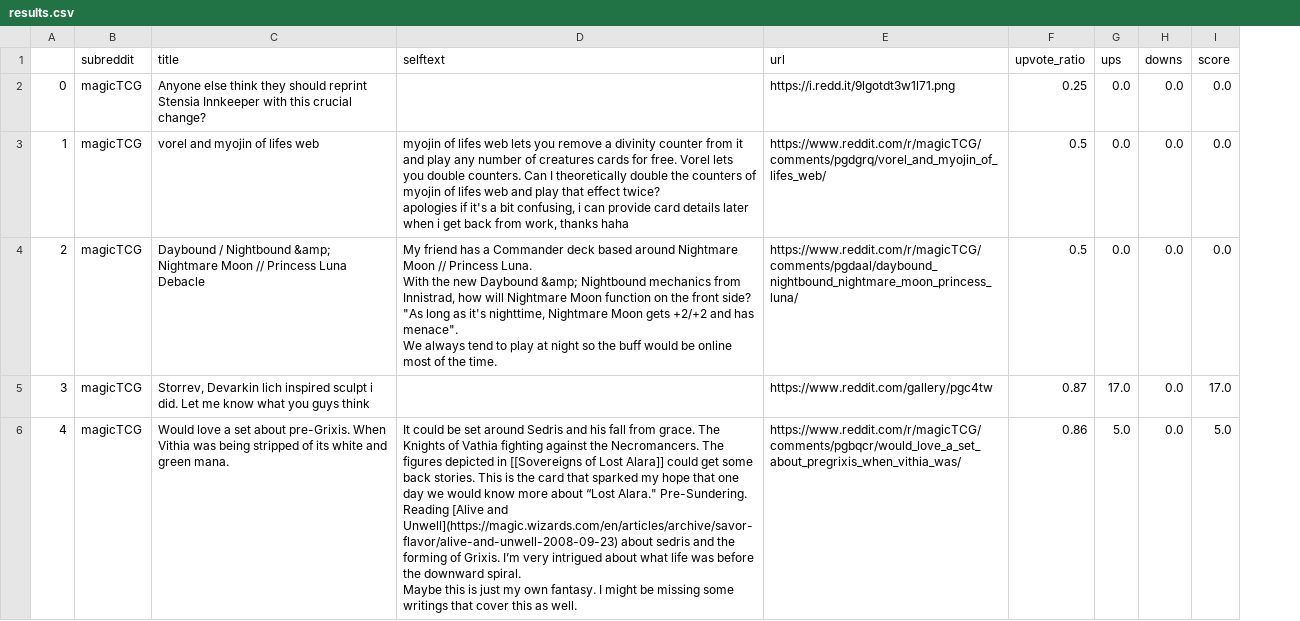
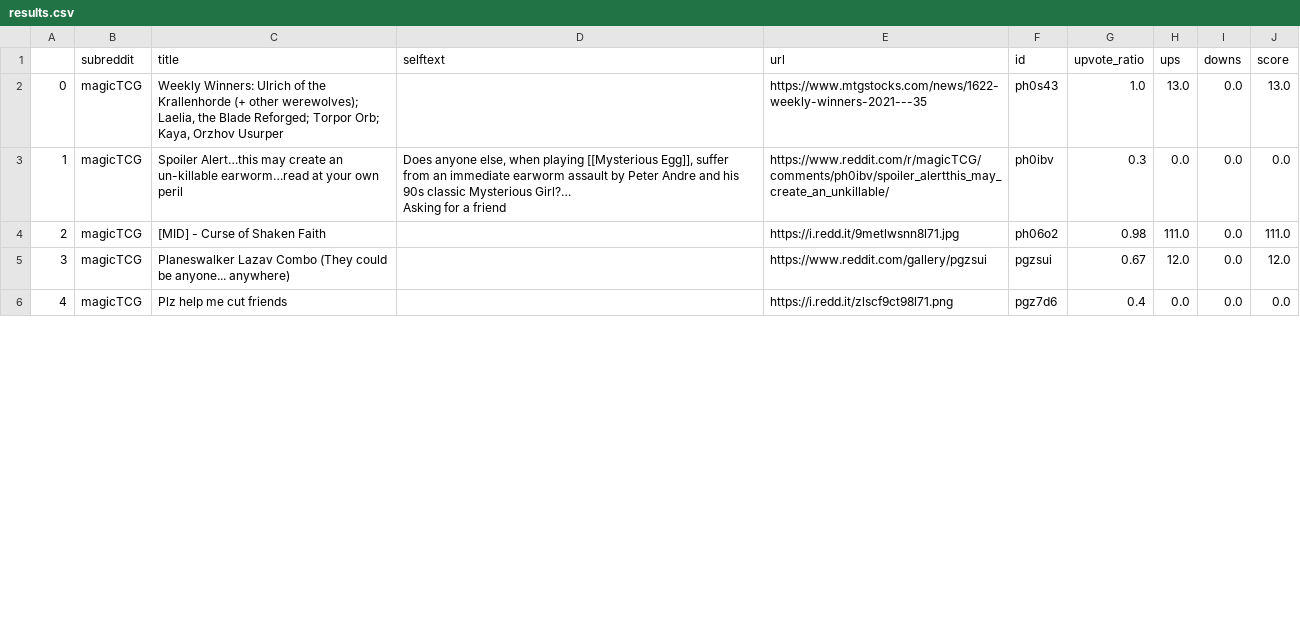
Before and after one commit to Onigawa/MTGScrap, a CSV file: results.csv, drawn as a sheet; only a part is shown; addresses are those after the commit; ↵ is a line break in a cell; the diff covers the shown part only; the diff names each change by its address in the sheet, - before the commit and + after, or states it on an @@ line.

Commit message:
Working comments extraction

```diff
--- a/results.csv
+++ b/results.csv
+column F (id), rows 2-6: ph0s43 | ph0ibv | ph06o2 | pgzsui | pgz7d6
-C2 (title): Anyone else think they should reprint Stensia Innkeeper with this crucial change?
+C2 (title): Weekly Winners: Ulrich of the Krallenhorde (+ other werewolves); Laelia, the Blade Reforged; Torpor Orb; Kaya, Orzhov Usurper
-E2 (url): https://i.redd.it/9lgotdt3w1l71.png
+E2 (url): https://www.mtgstocks.com/news/1622-weekly-winners-2021---35
-G2 (upvote_ratio): 0.25
+G2 (upvote_ratio): 1.0
-H2 (ups): 0.0
+H2 (ups): 13.0
-J2 (score): 0.0
+J2 (score): 13.0
-C3 (title): vorel and myojin of lifes web
+C3 (title): Spoiler Alert…this may create an un-killable earworm…read at your own peril
-D3 (selftext): myojin of lifes web lets you remove a divinity counter from it and play any number of creatures cards for free. Vorel lets you double counters. Can I theoretically double the counters of myojin of lifes web and play that effect twice? ↵ apologies if it's a bit confusing, i can provide card details later when i get back from work, thanks haha
+D3 (selftext): Does anyone else, when playing [[Mysterious Egg]], suffer from an immediate earworm assault by Peter Andre and his 90s classic Mysterious Girl?… ↵ Asking for a friend
-E3 (url): https://www.reddit.com/r/magicTCG/comments/pgdgrq/vorel_and_myojin_of_lifes_web/
+E3 (url): https://www.reddit.com/r/magicTCG/comments/ph0ibv/spoiler_alertthis_may_create_an_unkillable/
-G3 (upvote_ratio): 0.5
+G3 (upvote_ratio): 0.3
-C4 (title): Daybound / Nightbound &amp; Nightmare Moon // Princess Luna Debacle
+C4 (title): [MID] - Curse of Shaken Faith
-D4 (selftext): My friend has a Commander deck based around Nightmare Moon // Princess Luna. ↵ With the new Daybound &amp; Nightbound mechanics from Innistrad, how will Nightmare Moon function on the front side? ↵ "As long as it's nighttime, Nightmare Moon gets +2/+2 and has menace". ↵ We always tend to play at night so the buff would be online most of the time.
+D4 (selftext): (empty)
-E4 (url): https://www.reddit.com/r/magicTCG/comments/pgdaal/daybound_nightbound_nightmare_moon_princess_luna/
+E4 (url): https://i.redd.it/9metlwsnn8l71.jpg
-G4 (upvote_ratio): 0.5
+G4 (upvote_ratio): 0.98
-H4 (ups): 0.0
+H4 (ups): 111.0
-J4 (score): 0.0
+J4 (score): 111.0
-C5 (title): Storrev, Devarkin lich inspired sculpt i did. Let me know what you guys think
+C5 (title): Planeswalker Lazav Combo (They could be anyone... anywhere)
-E5 (url): https://www.reddit.com/gallery/pgc4tw
+E5 (url): https://www.reddit.com/gallery/pgzsui
-G5 (upvote_ratio): 0.87
+G5 (upvote_ratio): 0.67
-H5 (ups): 17.0
+H5 (ups): 12.0
-J5 (score): 17.0
+J5 (score): 12.0
-C6 (title): Would love a set about pre-Grixis. When Vithia was being stripped of its white and green mana.
+C6 (title): Plz help me cut friends
-D6 (selftext): It could be set around Sedris and his fall from grace. The Knights of Vathia fighting against the Necromancers. The figures depicted in [[Sovereigns of Lost Alara]] could get some back stories. This is the card that sparked my hope that one day we would know more about “Lost Alara." Pre-Sundering. ↵ Reading [Alive and Unwell](https://magic.wizards.com/en/articles/archive/savor-flavor/alive-and-unwell-2008-09-23) about sedris and the forming of Grixis. I’m very intrigued about what life was before the downward spiral. ↵ Maybe this is just my own fantasy. I might be missing some writings that cover this as well.
+D6 (selftext): (empty)
-E6 (url): https://www.reddit.com/r/magicTCG/comments/pgbqcr/would_love_a_set_about_pregrixis_when_vithia_was/
+E6 (url): https://i.redd.it/zlscf9ct98l71.png
-G6 (upvote_ratio): 0.86
+G6 (upvote_ratio): 0.4
-H6 (ups): 5.0
+H6 (ups): 0.0
-J6 (score): 5.0
+J6 (score): 0.0
```
Also changed, not shown: 111 edited cells elsewhere in this file, 1 other file.
